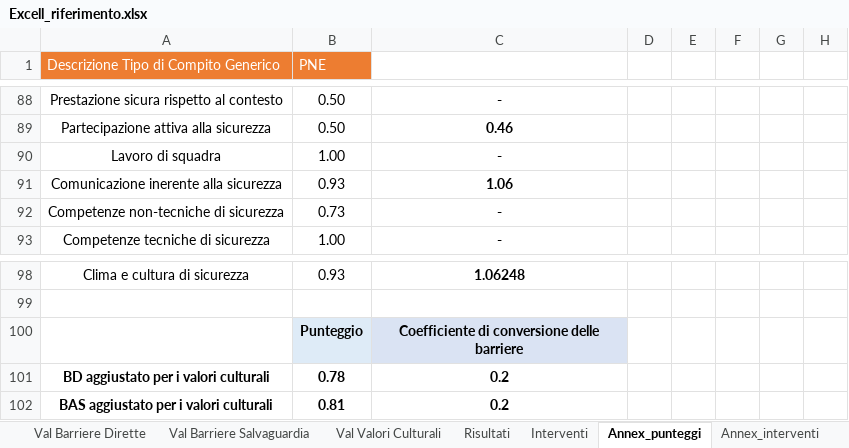
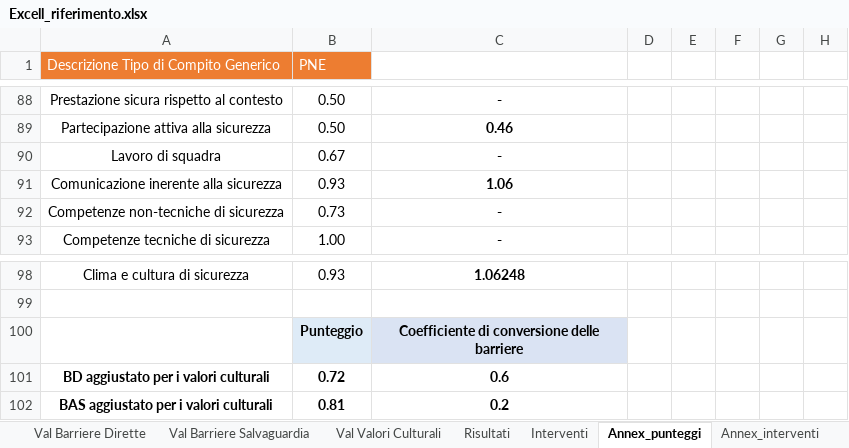
Before and after one commit to gabrieleaquaro/THEME_Tool, an Excel workbook: Excell_riferimento.xlsx, sheet Annex_punteggi, drawn as a sheet; only a part is shown, gaps mark what is left out; values as stored, in another font and other column widths than the file's, no borders; the diff names each change by its address in the sheet, - before the commit and + after, or states it on an @@ line.

```diff
--- a/Excell_riferimento.xlsx (sheet Annex_punteggi)
+++ b/Excell_riferimento.xlsx (sheet Annex_punteggi)
-B90 (PNE): 1.00
+B90 (PNE): 0.67
-B101 (PNE): 0.78
+B101 (PNE): 0.72
-C101: 0.2
+C101: 0.6
```
Also changed, not shown: sheet Val Prob Errore, sheet Val Barriere Dirette, sheet Risultati, charts or pictures, 9 other files.
